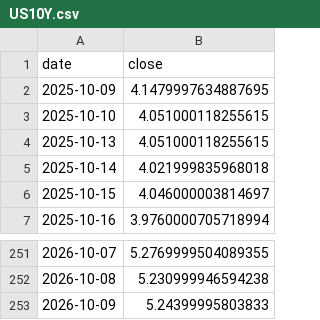
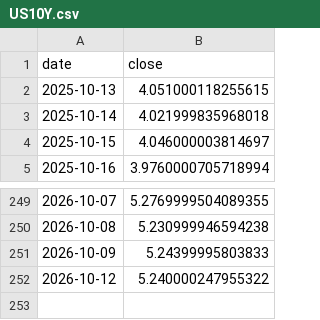
Before and after one commit to Mishel2312/crypto-data, a CSV file: data/macro/US10Y.csv, drawn as a sheet; only a part is shown, gaps mark what is left out.

```diff
--- a/data/macro/US10Y.csv
+++ b/data/macro/US10Y.csv
@@ -1,4 +1,2 @@
 date,close
-2025-10-09,4.1479997634887695
-2025-10-10,4.051000118255615
 2025-10-13,4.051000118255615
@@ -253 +251,2 @@ date,close
 2026-10-09,5.24399995803833
+2026-10-12,5.240000247955322
```
Also changed, not shown: data/macro/DXY.csv, data/macro/NDX.csv, 5 other files.
